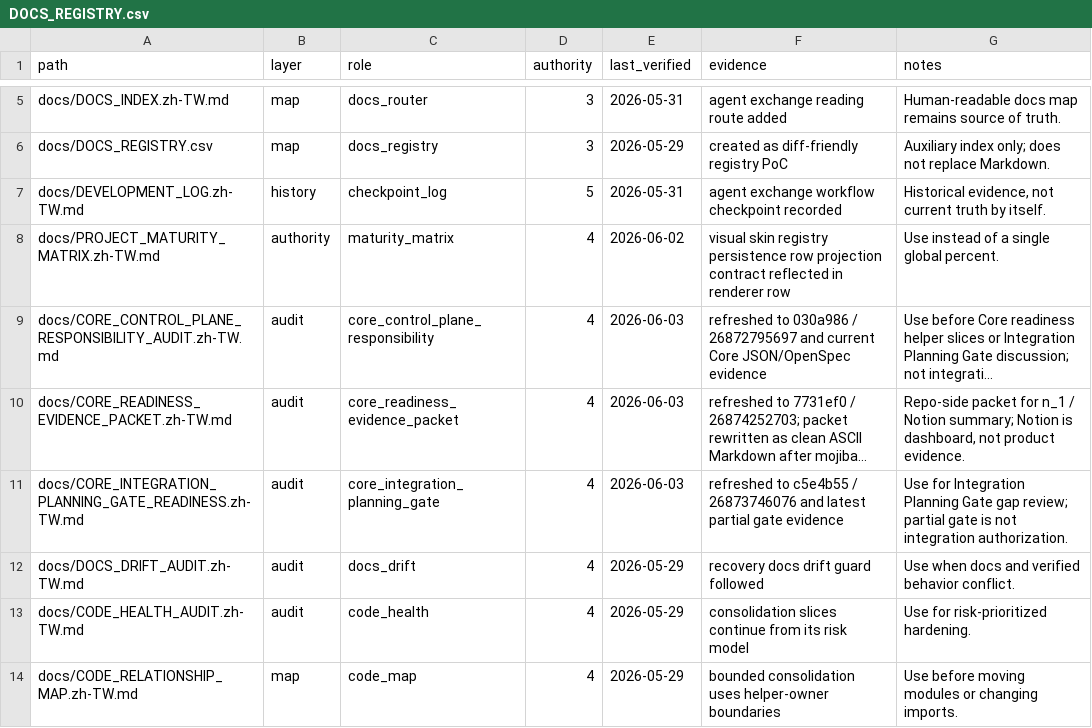
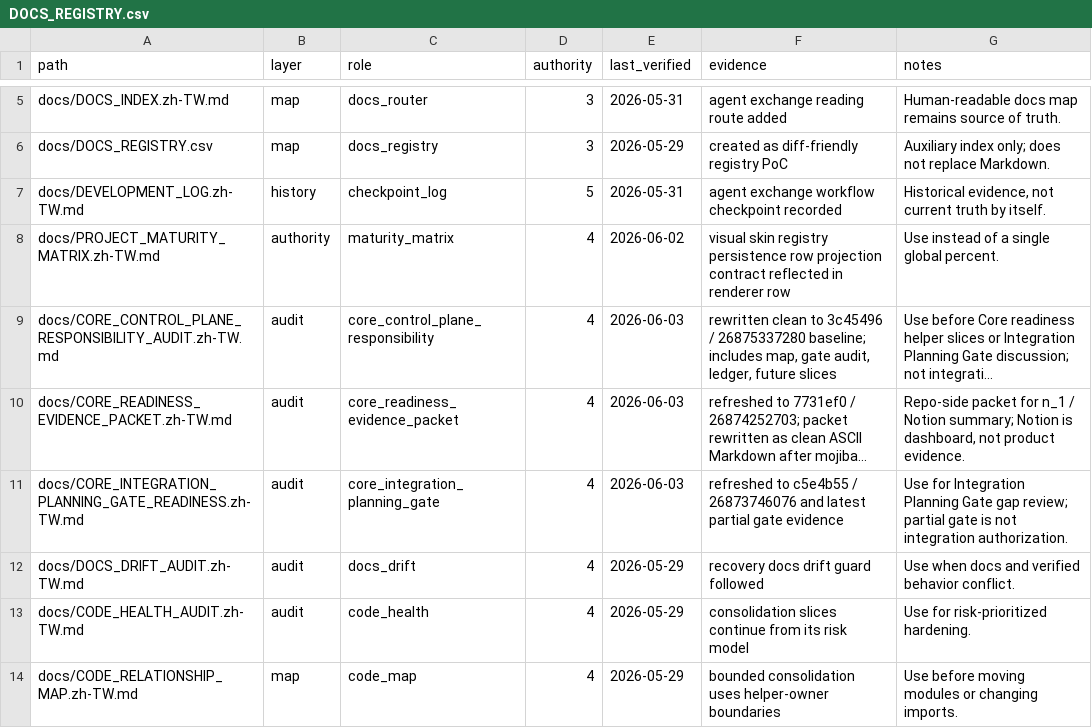
Before and after one commit to kagamihara-rururka/APIkeys_collection, a CSV file: docs/DOCS_REGISTRY.csv, drawn as a sheet; only a part is shown, gaps mark what is left out; long unchanged cells end in …; the diff names each change by its address in the sheet, - before the commit and + after, or states it on an @@ line.

Commit message:
docs: audit core control plane responsibilities

```diff
--- a/docs/DOCS_REGISTRY.csv
+++ b/docs/DOCS_REGISTRY.csv
-F9 (evidence): refreshed to 030a986 / 26872795697 and current Core JSON/OpenSpec evidence
+F9 (evidence): rewritten clean to 3c45496 / 26875337280 baseline; includes map, gate audit, ledger, future slices
```
Also changed, not shown: 5 other files.
